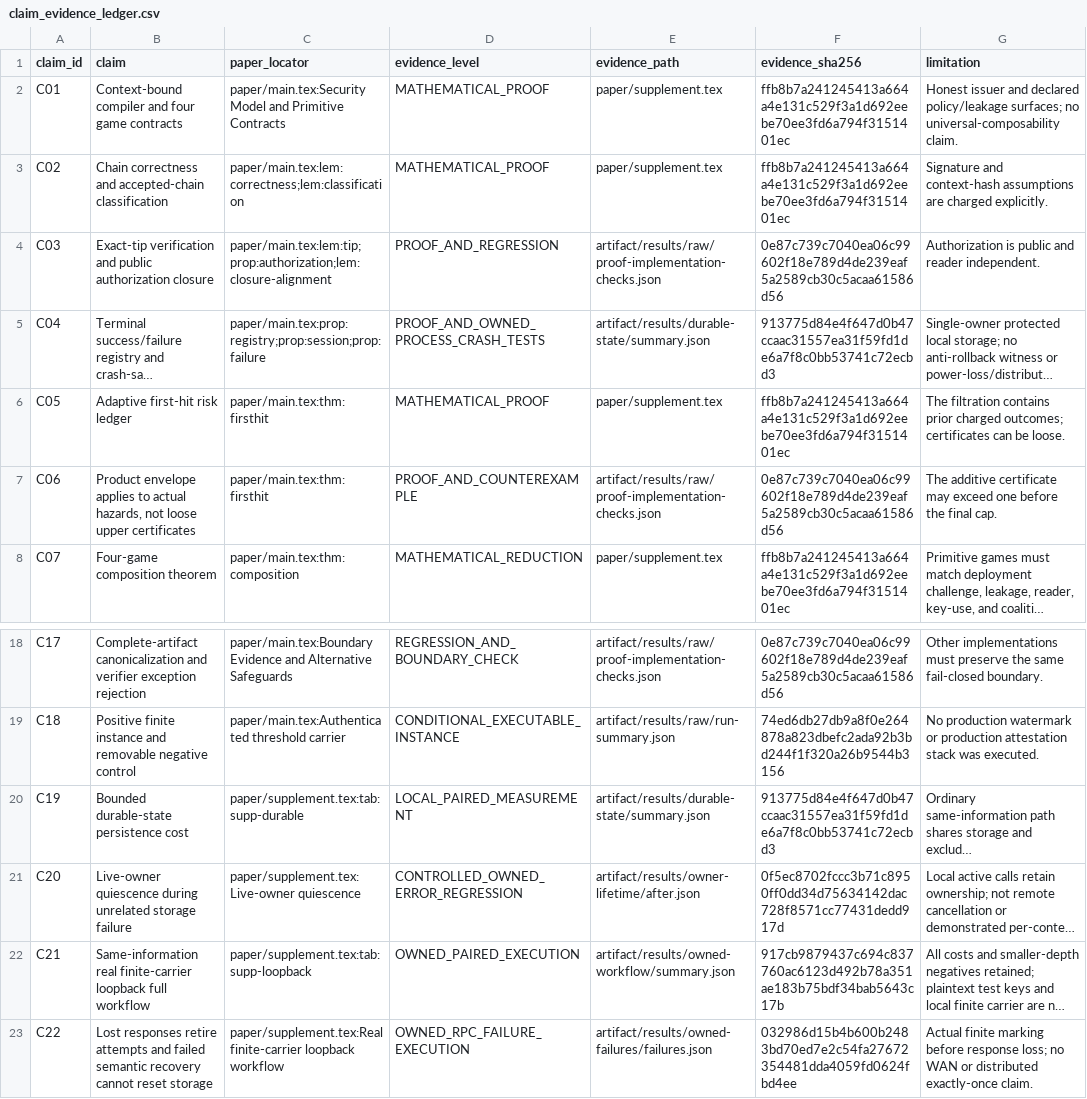
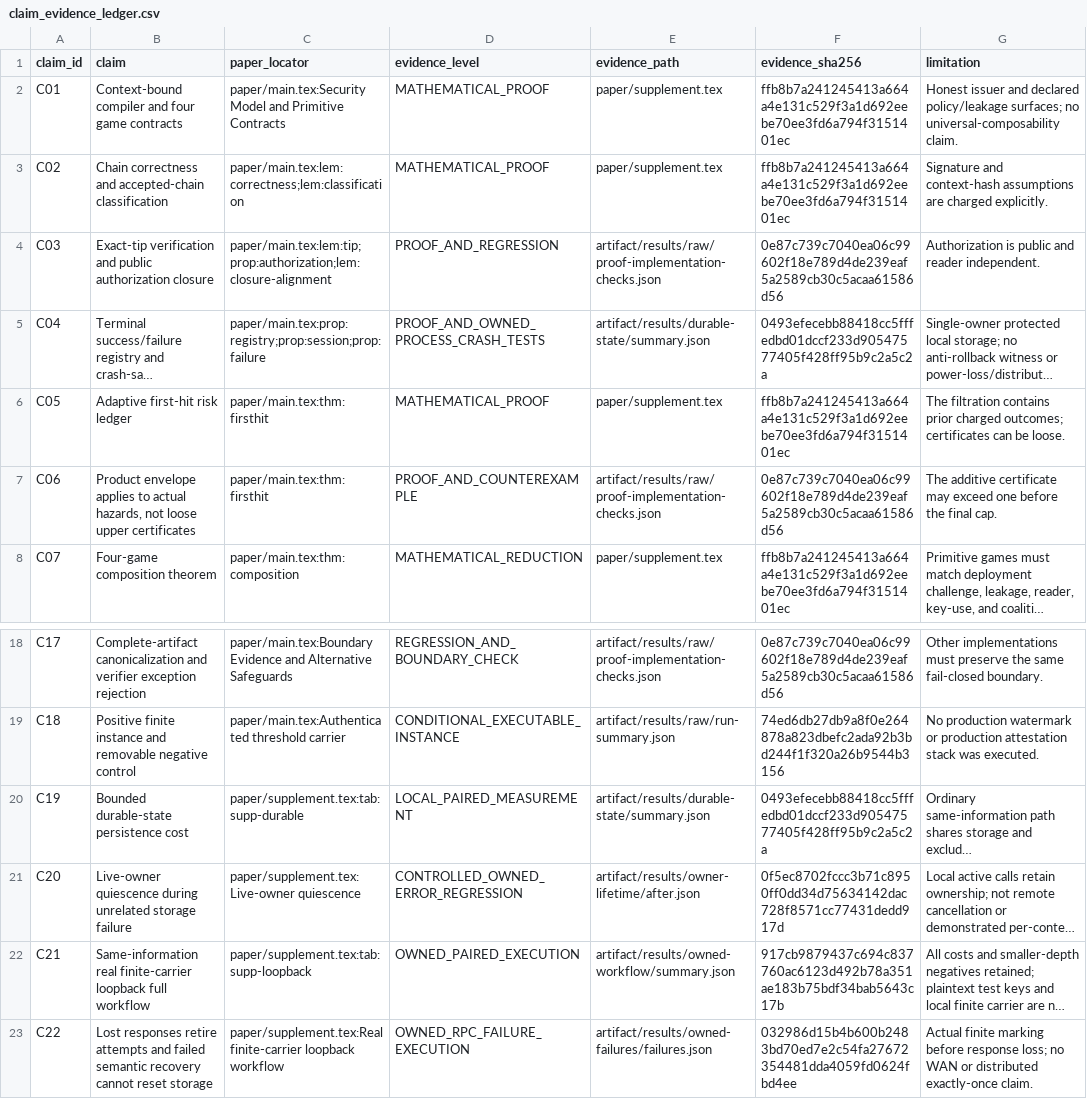
Before and after one commit to Haoyi-Zhang/ContextMark, a CSV file: claim_evidence_ledger.csv, drawn as a sheet; only a part is shown, gaps mark what is left out; long unchanged cells end in …; the diff names each change by its address in the sheet, - before the commit and + after, or states it on an @@ line.

Commit message:
Use portable workspace paths in retained records

```diff
--- a/claim_evidence_ledger.csv
+++ b/claim_evidence_ledger.csv
-F5 (evidence_sha256): 913775d84e4f647d0b47ccaac31557ea31f59fd1de6a7f8c0bb53741c72ecbd3
+F5 (evidence_sha256): 0493efecebb88418cc5fffedbd01dccf233d90547577405f428ff95b9c2a5c2a
-F20 (evidence_sha256): 913775d84e4f647d0b47ccaac31557ea31f59fd1de6a7f8c0bb53741c72ecbd3
+F20 (evidence_sha256): 0493efecebb88418cc5fffedbd01dccf233d90547577405f428ff95b9c2a5c2a
```
Also changed, not shown: 1 other file.
